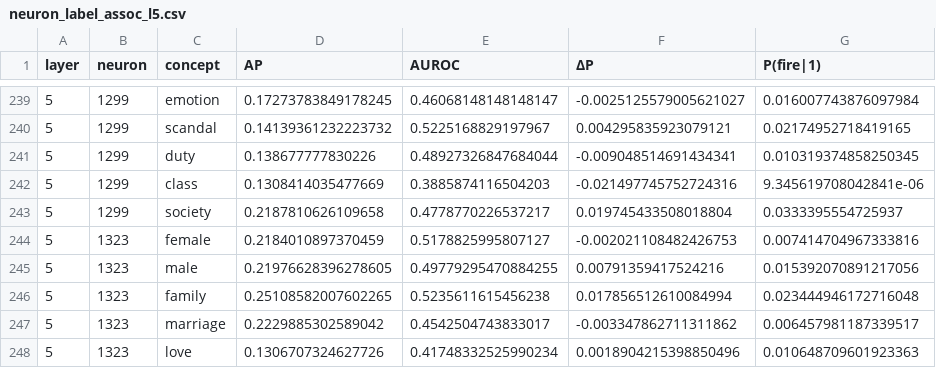
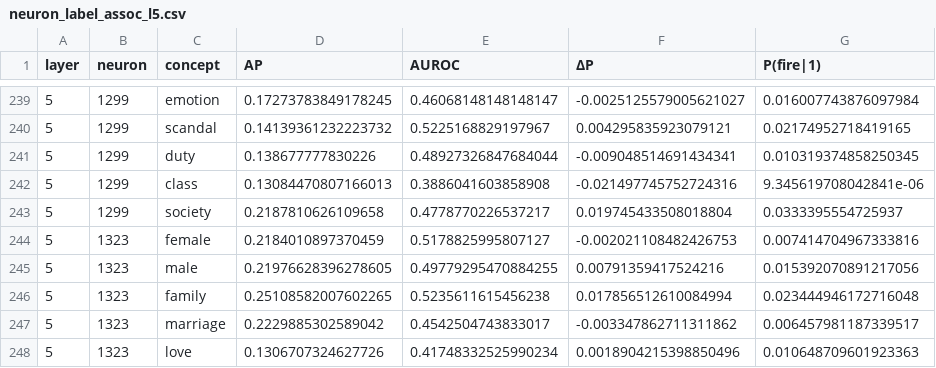
Before and after one commit to iug-htw/GPTAndPrejudice, a CSV file: sae_probing/neuron_label_assoc_l5.csv, drawn as a sheet; only a part is shown, gaps mark what is left out; the diff names each change by its address in the sheet, - before the commit and + after, or states it on an @@ line.

```diff
--- a/sae_probing/neuron_label_assoc_l5.csv
+++ b/sae_probing/neuron_label_assoc_l5.csv
-D242 (AP): 0.1308414035477669
+D242 (AP): 0.13084470807166013
-E242 (AUROC): 0.3885874116504203
+E242 (AUROC): 0.3886041603858908
```
Also changed, not shown: 33 other files.
